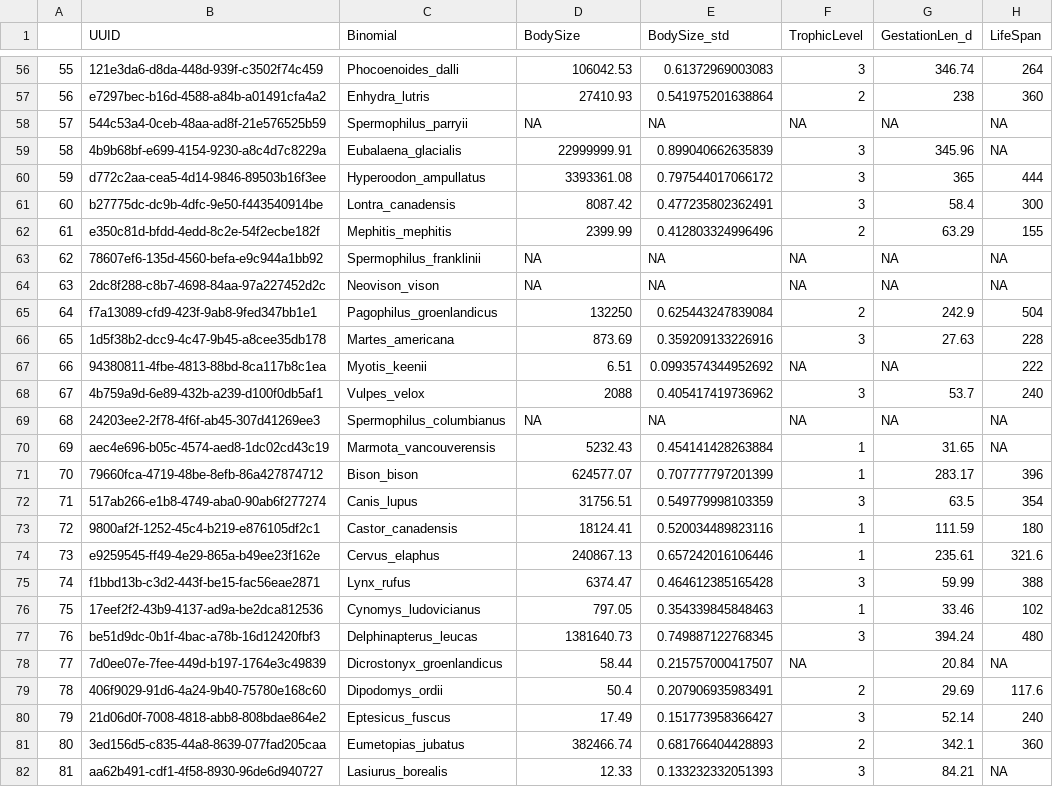
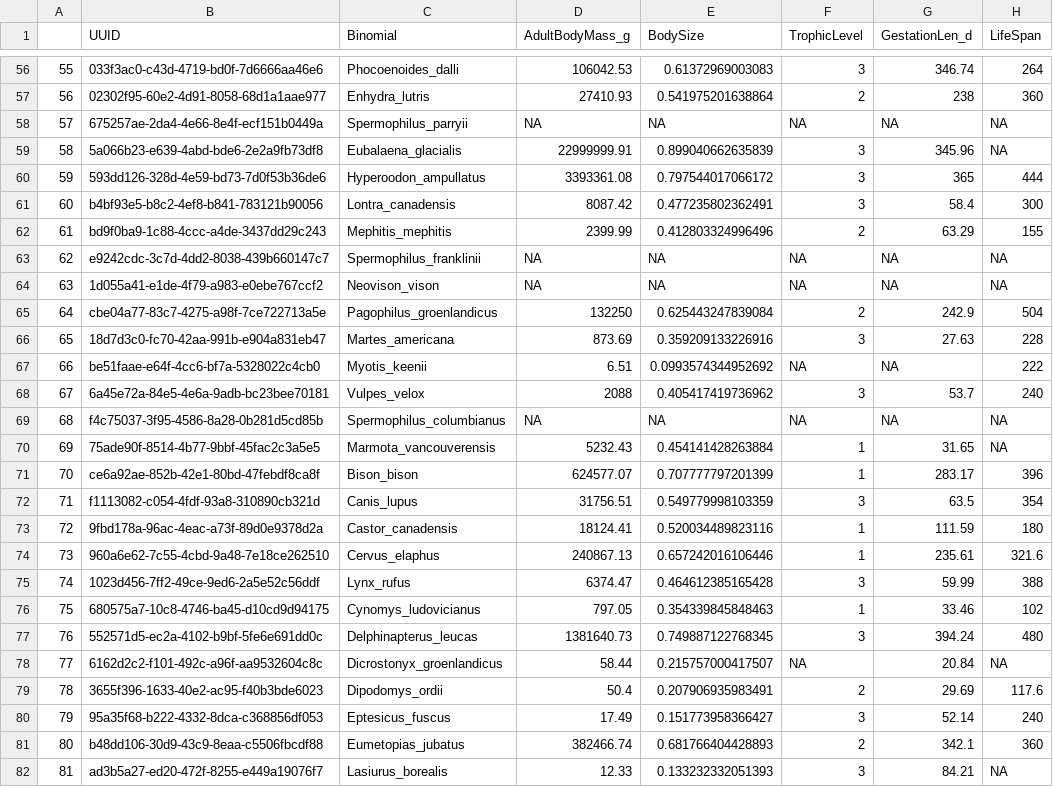
Before and after one commit to ldp-wg-aug21/trait_data_hunting, a CSV file: data-clean/traits-specific-mammals.csv, drawn as a sheet; only a part is shown, gaps mark what is left out; the diff covers the shown part only.

```diff
--- a/data-clean/traits-specific-mammals.csv
+++ b/data-clean/traits-specific-mammals.csv
@@ -1 +1 @@
-"","UUID","Binomial","BodySize","BodySize_std","TrophicLevel","GestationLen_d","LifeSpan"
+"","UUID","Binomial","AdultBodyMass_g","BodySize","TrophicLevel","GestationLen_d","LifeSpan"
@@ -56,27 +56,27 @@
-"55","121e3da6-d8da-448d-939f-c3502f74c459","Phocoenoides_dalli",106042.53,0.61372969003083,3,346.74,264
-"56","e7297bec-b16d-4588-a84b-a01491cfa4a2","Enhydra_lutris",27410.93,0.541975201638864,2,238,360
-"57","544c53a4-0ceb-48aa-ad8f-21e576525b59","Spermophilus_parryii",NA,NA,NA,NA,NA
-"58","4b9b68bf-e699-4154-9230-a8c4d7c8229a","Eubalaena_glacialis",22999999.91,0.899040662635839,3,345.96,NA
-"59","d772c2aa-cea5-4d14-9846-89503b16f3ee","Hyperoodon_ampullatus",3393361.08,0.797544017066172,3,365,444
-"60","b27775dc-dc9b-4dfc-9e50-f443540914be","Lontra_canadensis",8087.42,0.477235802362491,3,58.4,300
-"61","e350c81d-bfdd-4edd-8c2e-54f2ecbe182f","Mephitis_mephitis",2399.99,0.412803324996496,2,63.29,155
-"62","78607ef6-135d-4560-befa-e9c944a1bb92","Spermophilus_franklinii",NA,NA,NA,NA,NA
-"63","2dc8f288-c8b7-4698-84aa-97a227452d2c","Neovison_vison",NA,NA,NA,NA,NA
-"64","f7a13089-cfd9-423f-9ab8-9fed347bb1e1","Pagophilus_groenlandicus",132250,0.625443247839084,2,242.9,504
-"65","1d5f38b2-dcc9-4c47-9b45-a8cee35db178","Martes_americana",873.69,0.359209133226916,3,27.63,228
-"66","94380811-4fbe-4813-88bd-8ca117b8c1ea","Myotis_keenii",6.51,0.0993574344952692,NA,NA,222
-"67","4b759a9d-6e89-432b-a239-d100f0db5af1","Vulpes_velox",2088,0.405417419736962,3,53.7,240
-"68","24203ee2-2f78-4f6f-ab45-307d41269ee3","Spermophilus_columbianus",NA,NA,NA,NA,NA
-"69","aec4e696-b05c-4574-aed8-1dc02cd43c19","Marmota_vancouverensis",5232.43,0.454141428263884,1,31.65,NA
-"70","79660fca-4719-48be-8efb-86a427874712","Bison_bison",624577.07,0.707777797201399,1,283.17,396
-"71","517ab266-e1b8-4749-aba0-90ab6f277274","Canis_lupus",31756.51,0.549779998103359,3,63.5,354
-"72","9800af2f-1252-45c4-b219-e876105df2c1","Castor_canadensis",18124.41,0.520034489823116,1,111.59,180
-"73","e9259545-ff49-4e29-865a-b49ee23f162e","Cervus_elaphus",240867.13,0.657242016106446,1,235.61,321.6
-"74","f1bbd13b-c3d2-443f-be15-fac56eae2871","Lynx_rufus",6374.47,0.464612385165428,3,59.99,388
-"75","17eef2f2-43b9-4137-ad9a-be2dca812536","Cynomys_ludovicianus",797.05,0.354339845848463,1,33.46,102
-"76","be51d9dc-0b1f-4bac-a78b-16d12420fbf3","Delphinapterus_leucas",1381640.73,0.749887122768345,3,394.24,480
-"77","7d0ee07e-7fee-449d-b197-1764e3c49839","Dicrostonyx_groenlandicus",58.44,0.215757000417507,NA,20.84,NA
-"78","406f9029-91d6-4a24-9b40-75780e168c60","Dipodomys_ordii",50.4,0.207906935983491,2,29.69,117.6
-"79","21d06d0f-7008-4818-abb8-808bdae864e2","Eptesicus_fuscus",17.49,0.151773958366427,3,52.14,240
-"80","3ed156d5-c835-44a8-8639-077fad205caa","Eumetopias_jubatus",382466.74,0.681766404428893,2,342.1,360
-"81","aa62b491-cdf1-4f58-8930-96de6d940727","Lasiurus_borealis",12.33,0.133232332051393,3,84.21,NA
+"55","033f3ac0-c43d-4719-bd0f-7d6666aa46e6","Phocoenoides_dalli",106042.53,0.61372969003083,3,346.74,264
+"56","02302f95-60e2-4d91-8058-68d1a1aae977","Enhydra_lutris",27410.93,0.541975201638864,2,238,360
+"57","675257ae-2da4-4e66-8e4f-ecf151b0449a","Spermophilus_parryii",NA,NA,NA,NA,NA
+"58","5a066b23-e639-4abd-bde6-2e2a9fb73df8","Eubalaena_glacialis",22999999.91,0.899040662635839,3,345.96,NA
+"59","593dd126-328d-4e59-bd73-7d0f53b36de6","Hyperoodon_ampullatus",3393361.08,0.797544017066172,3,365,444
+"60","b4bf93e5-b8c2-4ef8-b841-783121b90056","Lontra_canadensis",8087.42,0.477235802362491,3,58.4,300
+"61","bd9f0ba9-1c88-4ccc-a4de-3437dd29c243","Mephitis_mephitis",2399.99,0.412803324996496,2,63.29,155
+"62","e9242cdc-3c7d-4dd2-8038-439b660147c7","Spermophilus_franklinii",NA,NA,NA,NA,NA
+"63","1d055a41-e1de-4f79-a983-e0ebe767ccf2","Neovison_vison",NA,NA,NA,NA,NA
+"64","cbe04a77-83c7-4275-a98f-7ce722713a5e","Pagophilus_groenlandicus",132250,0.625443247839084,2,242.9,504
+"65","18d7d3c0-fc70-42aa-991b-e904a831eb47","Martes_americana",873.69,0.359209133226916,3,27.63,228
+"66","be51faae-e64f-4cc6-bf7a-5328022c4cb0","Myotis_keenii",6.51,0.0993574344952692,NA,NA,222
+"67","6a45e72a-84e5-4e6a-9adb-bc23bee70181","Vulpes_velox",2088,0.405417419736962,3,53.7,240
+"68","f4c75037-3f95-4586-8a28-0b281d5cd85b","Spermophilus_columbianus",NA,NA,NA,NA,NA
+"69","75ade90f-8514-4b77-9bbf-45fac2c3a5e5","Marmota_vancouverensis",5232.43,0.454141428263884,1,31.65,NA
+"70","ce6a92ae-852b-42e1-80bd-47febdf8ca8f","Bison_bison",624577.07,0.707777797201399,1,283.17,396
+"71","f1113082-c054-4fdf-93a8-310890cb321d","Canis_lupus",31756.51,0.549779998103359,3,63.5,354
+"72","9fbd178a-96ac-4eac-a73f-89d0e9378d2a","Castor_canadensis",18124.41,0.520034489823116,1,111.59,180
+"73","960a6e62-7c55-4cbd-9a48-7e18ce262510","Cervus_elaphus",240867.13,0.657242016106446,1,235.61,321.6
+"74","1023d456-7ff2-49ce-9ed6-2a5e52c56ddf","Lynx_rufus",6374.47,0.464612385165428,3,59.99,388
+"75","680575a7-10c8-4746-ba45-d10cd9d94175","Cynomys_ludovicianus",797.05,0.354339845848463,1,33.46,102
+"76","552571d5-ec2a-4102-b9bf-5fe6e691dd0c","Delphinapterus_leucas",1381640.73,0.749887122768345,3,394.24,480
+"77","6162d2c2-f101-492c-a96f-aa9532604c8c","Dicrostonyx_groenlandicus",58.44,0.215757000417507,NA,20.84,NA
+"78","3655f396-1633-40e2-ac95-f40b3bde6023","Dipodomys_ordii",50.4,0.207906935983491,2,29.69,117.6
+"79","95a35f68-b222-4332-8dca-c368856df053","Eptesicus_fuscus",17.49,0.151773958366427,3,52.14,240
+"80","b48dd106-30d9-43c9-8eaa-c5506fbcdf88","Eumetopias_jubatus",382466.74,0.681766404428893,2,342.1,360
+"81","ad3b5a27-ed20-472f-8255-e449a19076f7","Lasiurus_borealis",12.33,0.133232332051393,3,84.21,NA
```
Also changed, not shown: 74 edited cells elsewhere in this file, data-clean/metadata/traits-specific-birds_metadata.csv, data-clean/metadata/traits-specific-mammals_metadata.csv, 7 other files.
